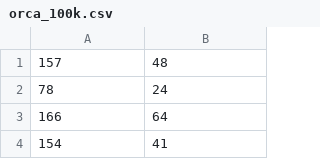
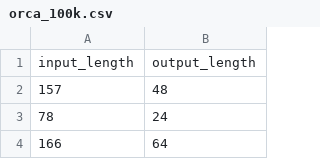
Before and after one commit to Rain718718/task, a CSV file: orca_100k.csv, drawn as a sheet; only a part is shown; the shorter side is filled out with more unchanged rows.

```diff
--- a/orca_100k.csv
+++ b/orca_100k.csv
@@ -1 +1,2 @@
+input_length,output_length
 157 ,48
```
Also changed, not shown: 1 other file.
